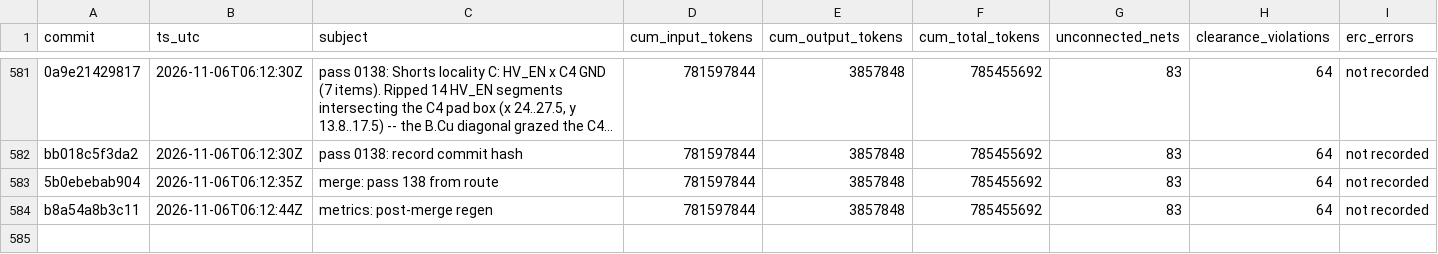
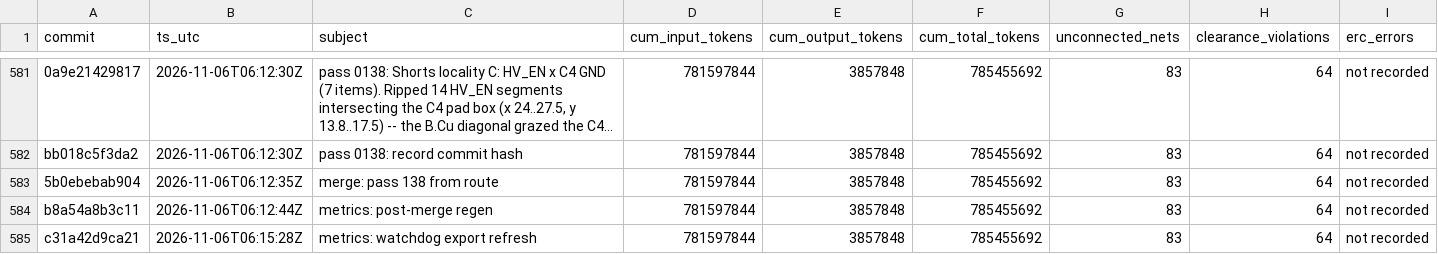
Before and after one commit to sneakers-the-rat/lvds-receiver-official, a CSV file: metrics/commit_alignment.csv, drawn as a sheet; only a part is shown, gaps mark what is left out; long unchanged cells end in …; the diff covers the shown part only.

Commit message:
metrics: post-merge regen

```diff
--- a/metrics/commit_alignment.csv
+++ b/metrics/commit_alignment.csv
@@ -584 +584,2 @@ bb018c5f3da2,2026-11-06T06:12:30Z,pass 0138: record commit hash,781597844,385784
 b8a54a8b3c11,2026-11-06T06:12:44Z,metrics: post-merge regen,781597844,3857848,785455692,83,64,not recorded
+c31a42d9ca21,2026-11-06T06:15:28Z,metrics: watchdog export refresh,781597844,3857848,785455692,83,64,not recorded
```
Also changed, not shown: 3 added rows elsewhere in this file, 1 other file.
